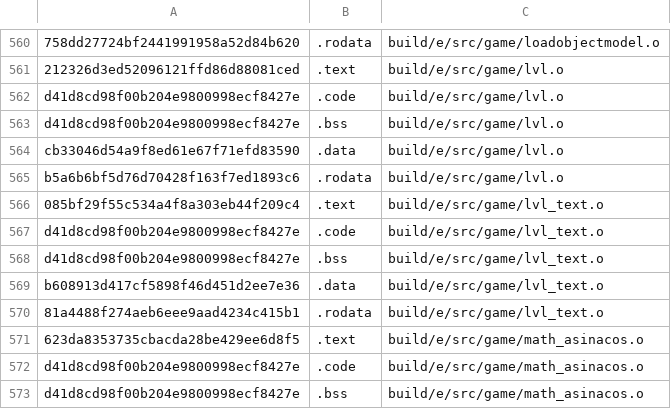
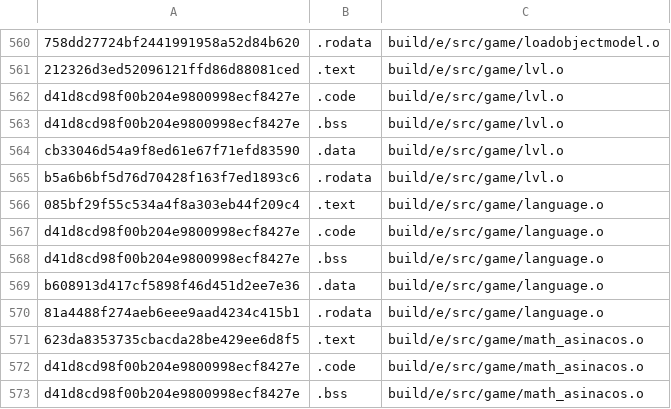
Before and after one commit to AXDOOMER/goldeneye007_decomp, a CSV file: scripts/ge007.e-test_basis.csv, drawn as a sheet; only a part is shown, gaps mark what is left out.

Commit message:
rename lvl_text.c to language.c per xbla

```diff
--- a/scripts/ge007.e-test_basis.csv
+++ b/scripts/ge007.e-test_basis.csv
@@ -565,7 +565,7 @@ cb33046d54a9f8ed61e67f71efd83590,.data,build/e/src/game/lvl.o
 b5a6b6bf5d76d70428f163f7ed1893c6,.rodata,build/e/src/game/lvl.o
-085bf29f55c534a4f8a303eb44f209c4,.text,build/e/src/game/lvl_text.o
-d41d8cd98f00b204e9800998ecf8427e,.code,build/e/src/game/lvl_text.o
-d41d8cd98f00b204e9800998ecf8427e,.bss,build/e/src/game/lvl_text.o
-b608913d417cf5898f46d451d2ee7e36,.data,build/e/src/game/lvl_text.o
-81a4488f274aeb6eee9aad4234c415b1,.rodata,build/e/src/game/lvl_text.o
+085bf29f55c534a4f8a303eb44f209c4,.text,build/e/src/game/language.o
+d41d8cd98f00b204e9800998ecf8427e,.code,build/e/src/game/language.o
+d41d8cd98f00b204e9800998ecf8427e,.bss,build/e/src/game/language.o
+b608913d417cf5898f46d451d2ee7e36,.data,build/e/src/game/language.o
+81a4488f274aeb6eee9aad4234c415b1,.rodata,build/e/src/game/language.o
 623da8353735cbacda28be429ee6d8f5,.text,build/e/src/game/math_asinacos.o
```
Also changed, not shown: scripts/ge007.j-test_basis.csv, scripts/ge007.u-test_basis.csv, 23 other files.
